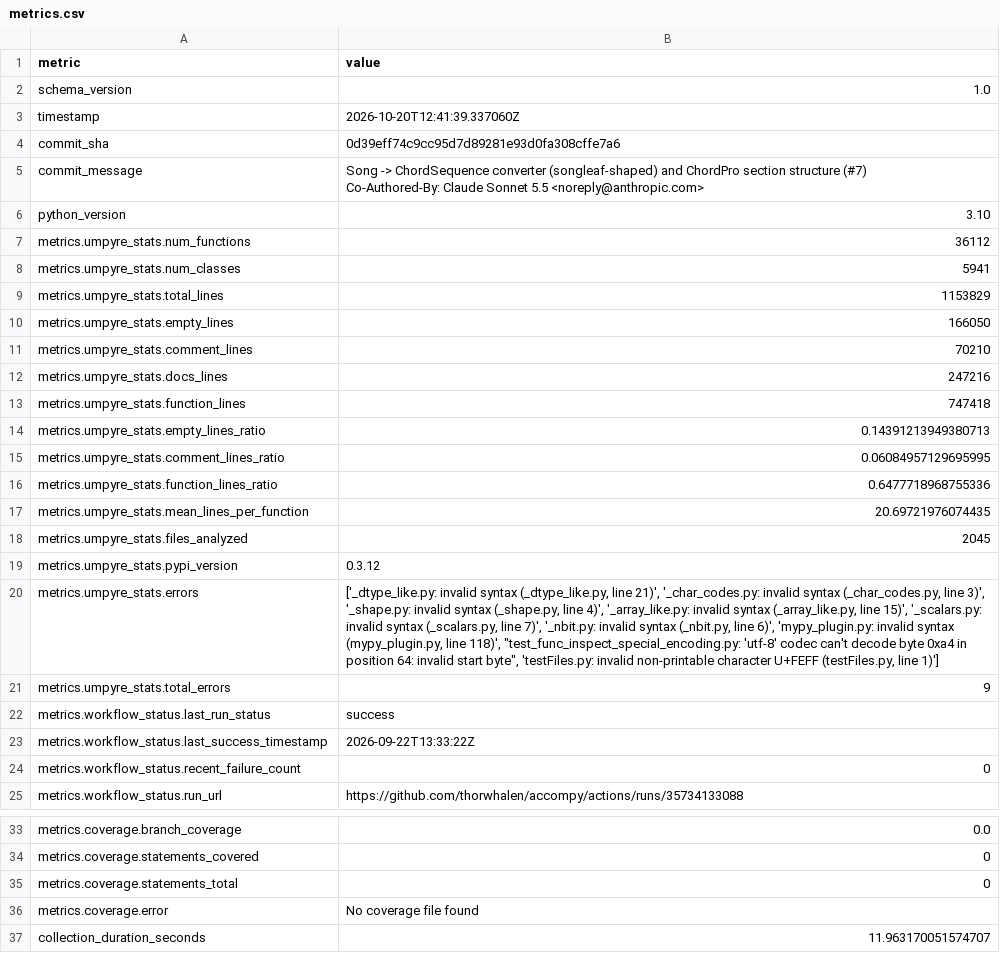
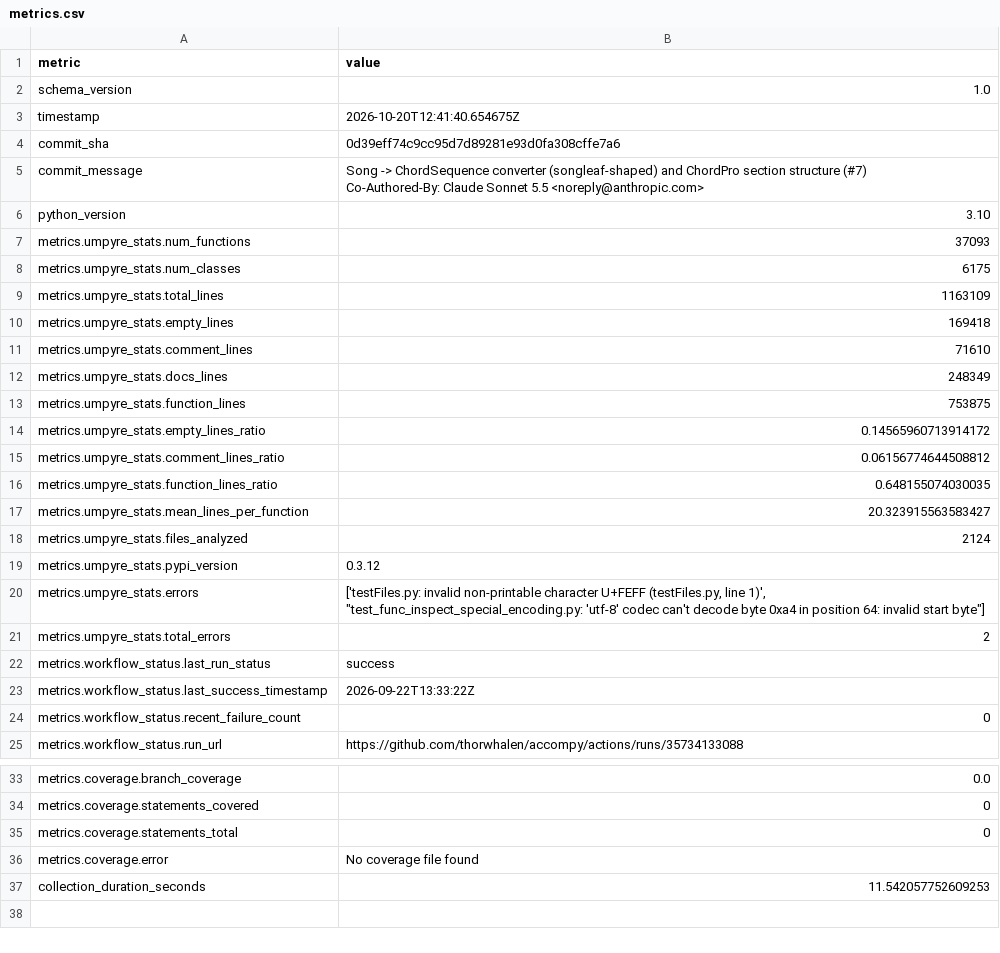
Before and after one commit to thorwhalen/accompy, a CSV file: metrics.csv, drawn as a sheet; only a part is shown, gaps mark what is left out; the diff names each change by its address in the sheet, - before the commit and + after, or states it on an @@ line.

Commit message:
Update metrics for 0d39eff

```diff
--- a/metrics.csv
+++ b/metrics.csv
-B3 (value): 2026-10-20T12:41:39.337060Z
+B3 (value): 2026-10-20T12:41:40.654675Z
-B7 (value): 36112
+B7 (value): 37093
-B8 (value): 5941
+B8 (value): 6175
-B9 (value): 1153829
+B9 (value): 1163109
-B10 (value): 166050
+B10 (value): 169418
-B11 (value): 70210
+B11 (value): 71610
-B12 (value): 247216
+B12 (value): 248349
-B13 (value): 747418
+B13 (value): 753875
-B14 (value): 0.14391213949380713
+B14 (value): 0.14565960713914172
-B15 (value): 0.06084957129695995
+B15 (value): 0.06156774644508812
-B16 (value): 0.6477718968755336
+B16 (value): 0.648155074030035
-B17 (value): 20.69721976074435
+B17 (value): 20.323915563583427
-B18 (value): 2045
+B18 (value): 2124
-B20 (value): ['_dtype_like.py: invalid syntax (_dtype_like.py, line 21)', '_char_codes.py: invalid syntax (_char_codes.py, line 3)', '_shape.py: invalid syntax (_shape.py, line 4)', '_array_like.py: invalid syntax (_array_like.py, line 15)', '_scalars.py: invalid syntax (_scalars.py, line 7)', '_nbit.py: invalid syntax (_nbit.py, line 6)', 'mypy_plugin.py: invalid syntax (mypy_plugin.py, line 118)', "test_func_inspect_special_encoding.py: 'utf-8' codec can't decode byte 0xa4 in position 64: invalid start byte", 'testFiles.py: invalid non-printable character U+FEFF (testFiles.py, line 1)']
+B20 (value): ['testFiles.py: invalid non-printable character U+FEFF (testFiles.py, line 1)', "test_func_inspect_special_encoding.py: 'utf-8' codec can't decode byte 0xa4 in position 64: invalid start byte"]
-B21 (value): 9
+B21 (value): 2
-B37 (value): 11.963170051574707
+B37 (value): 11.542057752609253
```
Also changed, not shown: 2 other files.
